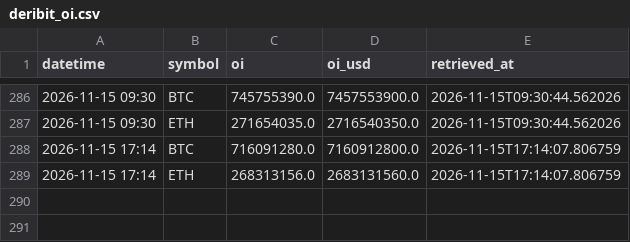
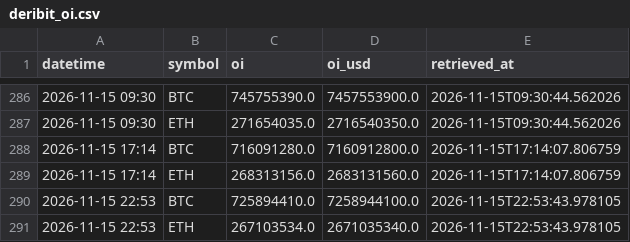
Before and after one commit to d87skg/gmre-collectors, a CSV file: data/deribit_oi.csv, drawn as a sheet; only a part is shown, gaps mark what is left out; the diff names each change by its address in the sheet, - before the commit and + after, or states it on an @@ line.

```diff
--- a/data/deribit_oi.csv
+++ b/data/deribit_oi.csv
+row 290: 2026-11-15 22:53 | BTC | 725894410.0 | 7258944100.0 | 2026-11-15T22:53:43.978105
+row 291: 2026-11-15 22:53 | ETH | 267103534.0 | 2671035340.0 | 2026-11-15T22:53:43.978105
```
Also changed, not shown: data/commodity_micro.csv, data/deribit_funding.csv, 22 other files.
